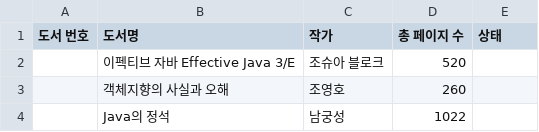
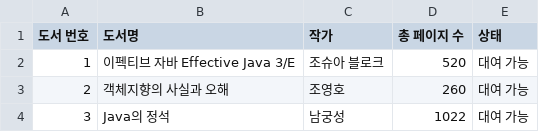
Before and after one commit to prgrms-be-devcourse/java-library-management, a CSV file: library-management/src/main/resources/도서 목록.csv, drawn as a sheet.

```diff
--- a/library-management/src/main/resources/도서 목록.csv
+++ b/library-management/src/main/resources/도서 목록.csv
@@ -1,4 +1,4 @@
 도서 번호;도서명;작가;총 페이지 수;상태
-;이펙티브 자바 Effective Java 3/E;조슈아 블로크;520;
-;객체지향의 사실과 오해;조영호;260;
-;Java의 정석;남궁성;1022;
+1;이펙티브 자바 Effective Java 3/E;조슈아 블로크;520;대여 가능
+2;객체지향의 사실과 오해;조영호;260;대여 가능
+3;Java의 정석;남궁성;1022;대여 가능
```
Also changed, not shown: 5 other files.
